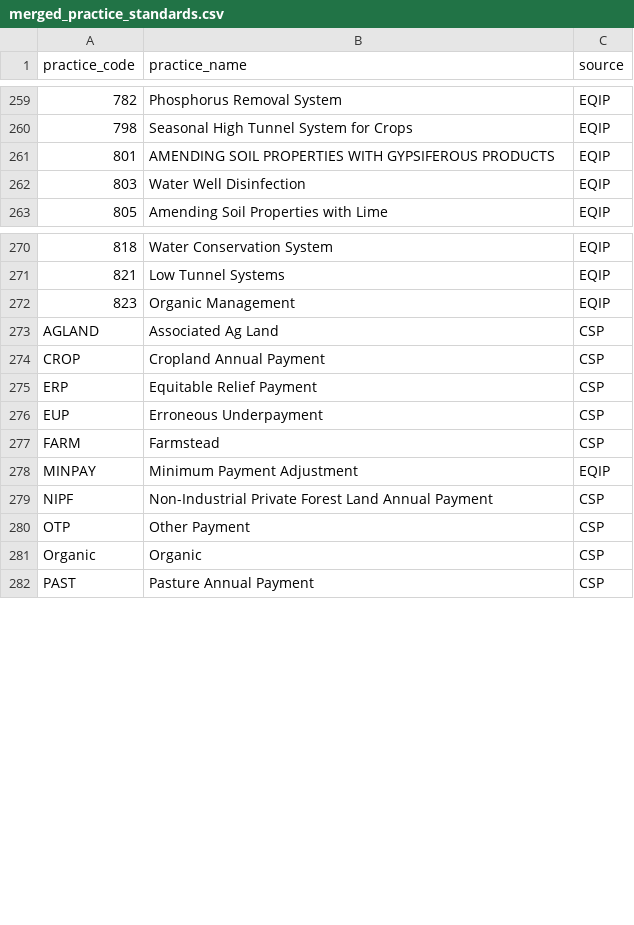
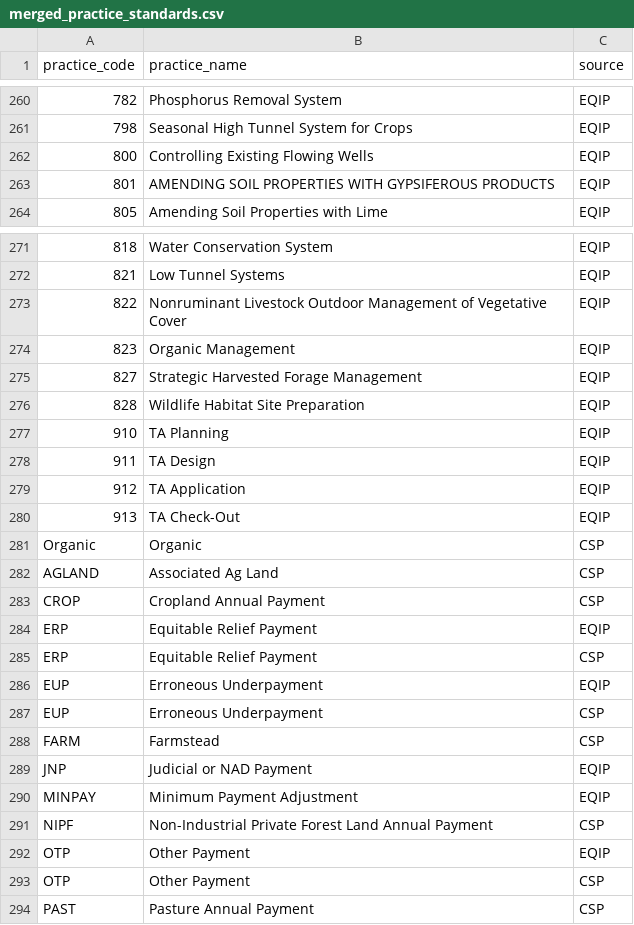
Before and after one commit to policy-design-lab/data-ingestion, a CSV file: data/common/merged_practice_standards.csv, drawn as a sheet; only a part is shown, gaps mark what is left out; the diff covers the shown part only.

Commit message:
update CSP Farm Bill.csv and EQIP Farm Bill.csv CRP from Feb 2026 (#118)

```diff
--- a/data/common/merged_practice_standards.csv
+++ b/data/common/merged_practice_standards.csv
@@ -260,4 +261,4 @@ practice_code,practice_name,source
 798,Seasonal High Tunnel System for Crops,EQIP
+800,Controlling Existing Flowing Wells,EQIP
 801,AMENDING SOIL PROPERTIES WITH GYPSIFEROUS PRODUCTS,EQIP
-803,Water Well Disinfection,EQIP
 805,Amending Soil Properties with Lime,EQIP
@@ -271,12 +272,23 @@ practice_code,practice_name,source
 821,Low Tunnel Systems,EQIP
+822,Nonruminant Livestock Outdoor Management of Vegetative Cover,EQIP
 823,Organic Management,EQIP
+827,Strategic Harvested Forage Management,EQIP
+828,Wildlife Habitat Site Preparation,EQIP
+910,TA Planning,EQIP
+911,TA Design,EQIP
+912,TA Application,EQIP
+913,TA Check-Out,EQIP
+Organic,Organic,CSP
 AGLAND,Associated Ag Land,CSP
 CROP,Cropland Annual Payment,CSP
+ERP,Equitable Relief Payment,EQIP
 ERP,Equitable Relief Payment,CSP
+EUP,Erroneous Underpayment,EQIP
 EUP,Erroneous Underpayment,CSP
 FARM,Farmstead,CSP
+JNP,Judicial or NAD Payment,EQIP
 MINPAY,Minimum Payment Adjustment,EQIP
 NIPF,Non-Industrial Private Forest Land Annual Payment,CSP
+OTP,Other Payment,EQIP
 OTP,Other Payment,CSP
-Organic,Organic,CSP
 PAST,Pasture Annual Payment,CSP
```
Also changed, not shown: 7 added rows, 6 removed rows and 26 edited cells elsewhere in this file, data/common/eqip_practice_standards.csv, data/common/nrcs_practice_standards.csv, 8 other files.
